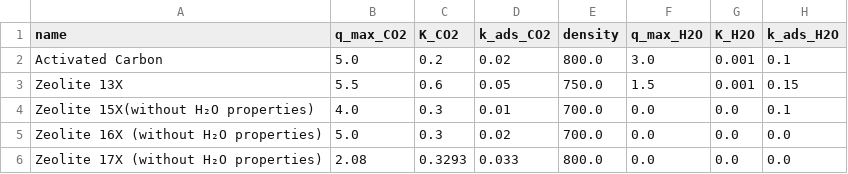
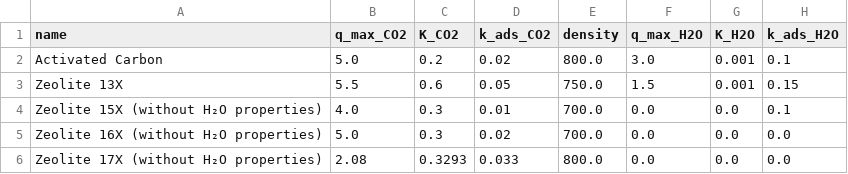
Before and after one commit to Julian-Barth/AdsorpSim, a CSV file: data/Adsorbent_data.csv, drawn as a sheet.

Commit message:
useless

```diff
--- a/data/Adsorbent_data.csv
+++ b/data/Adsorbent_data.csv
@@ -3,3 +3,3 @@ Activated Carbon;5.0;0.2;0.02;800.0;3.0;0.001;0.1
 Zeolite 13X;5.5;0.6;0.05;750.0;1.5;0.001;0.15
-Zeolite 15X(without H₂O properties);4.0;0.3;0.01;700.0;0.0;0.0;0.1
+Zeolite 15X (without H₂O properties);4.0;0.3;0.01;700.0;0.0;0.0;0.1
 Zeolite 16X (without H₂O properties);5.0;0.3;0.02;700.0;0.0;0.0;0.0
```
